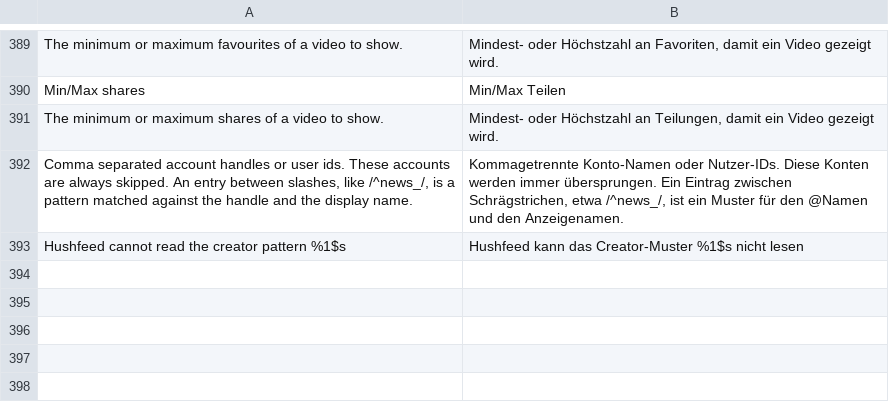
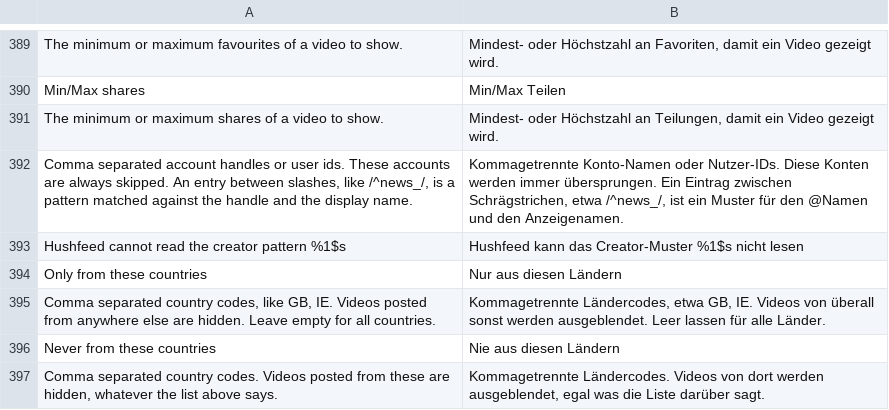
Before and after one commit to SysAdminDoc/hushfeed, a TSV file: extensions/tiktok/src/main/l10n/de.tsv, drawn as a sheet; only a part is shown, gaps mark what is left out.

Commit message:
feat: filter the feed by the country a video was posted from
Two lists, one to keep and one to drop, reading the same region the author row
can show. Never-from wins over only-from, and a video TikTok sends without a
country is kept either way: the lists say what to do with a country, not what
to do without one.

```diff
--- a/extensions/tiktok/src/main/l10n/de.tsv
+++ b/extensions/tiktok/src/main/l10n/de.tsv
@@ -393 +393,5 @@ Comma separated account handles or user ids. These accounts are always skipped.
 Hushfeed cannot read the creator pattern %1$s	Hushfeed kann das Creator-Muster %1$s nicht lesen
+Only from these countries	Nur aus diesen Ländern
+Comma separated country codes, like GB, IE. Videos posted from anywhere else are hidden. Leave empty for all countries.	Kommagetrennte Ländercodes, etwa GB, IE. Videos von überall sonst werden ausgeblendet. Leer lassen für alle Länder.
+Never from these countries	Nie aus diesen Ländern
+Comma separated country codes. Videos posted from these are hidden, whatever the list above says.	Kommagetrennte Ländercodes. Videos von dort werden ausgeblendet, egal was die Liste darüber sagt.
```
Also changed, not shown: 9 other files.
